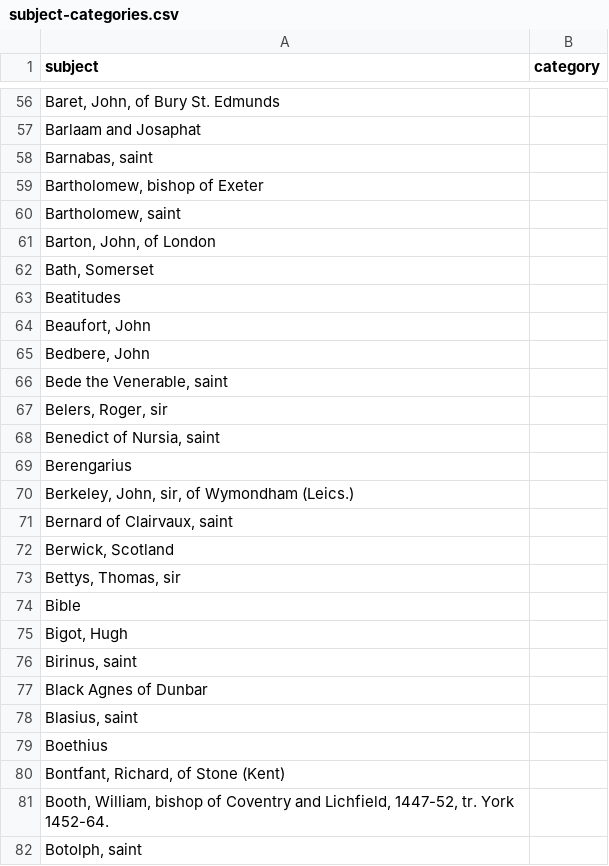
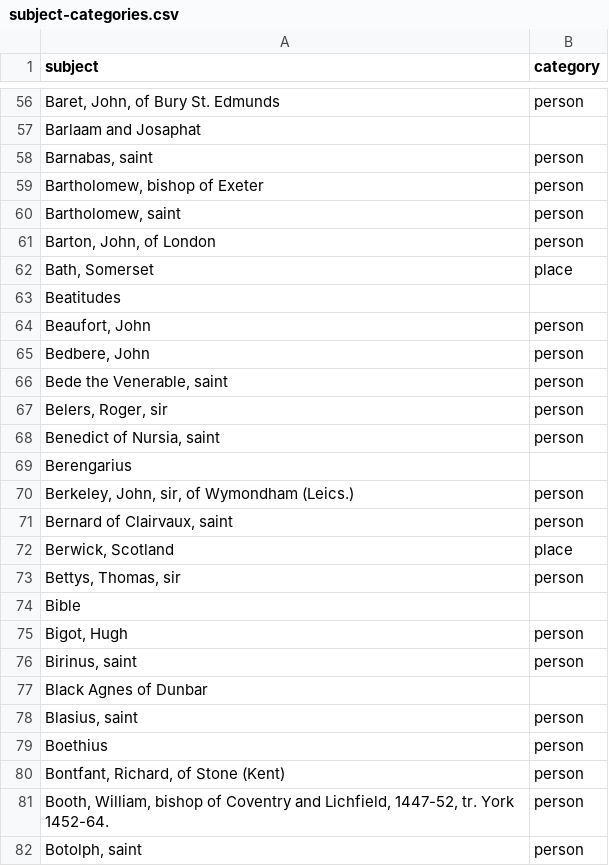
Before and after one commit to digital-index-of-middle-english-verse/sandbox, a CSV file: artefacts/subject-categories.csv, drawn as a sheet; only a part is shown, gaps mark what is left out; the diff covers the shown part only; the diff names each change by its address in the sheet, - before the commit and + after, or states it on an @@ line.

```diff
--- a/artefacts/subject-categories.csv
+++ b/artefacts/subject-categories.csv
-B56 (category): (empty)
+B56 (category): person
-B58:B61 (category): (empty)
+B58:B61 (category): person
-B62 (category): (empty)
+B62 (category): place
-B64:B68 (category): (empty)
+B64:B68 (category): person
-B70:B71 (category): (empty)
+B70:B71 (category): person
-B72 (category): (empty)
+B72 (category): place
-B73 (category): (empty)
+B73 (category): person
-B75:B76 (category): (empty)
+B75:B76 (category): person
-B78:B82 (category): (empty)
+B78:B82 (category): person
```
Also changed, not shown: 56 edited cells elsewhere in this file, 1 other file.
